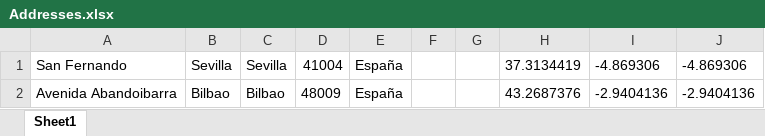
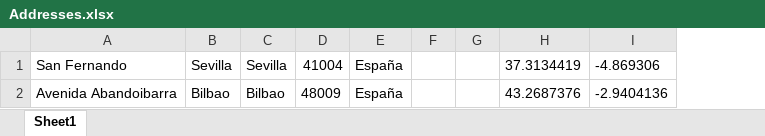
Before and after one commit to amendezcabrera/address_geolocation, an Excel workbook: src/main/resources/Addresses.xlsx, sheet Sheet1, drawn as a sheet; values as stored, in another font and other column widths than the file's, no borders; the diff names each change by its address in the sheet, - before the commit and + after, or states it on an @@ line.

```diff
--- a/src/main/resources/Addresses.xlsx (sheet Sheet1)
+++ b/src/main/resources/Addresses.xlsx (sheet Sheet1)
-column J, rows 1-2: -4.869306 | -2.9404136
```
Also changed, not shown: 4 other files.
